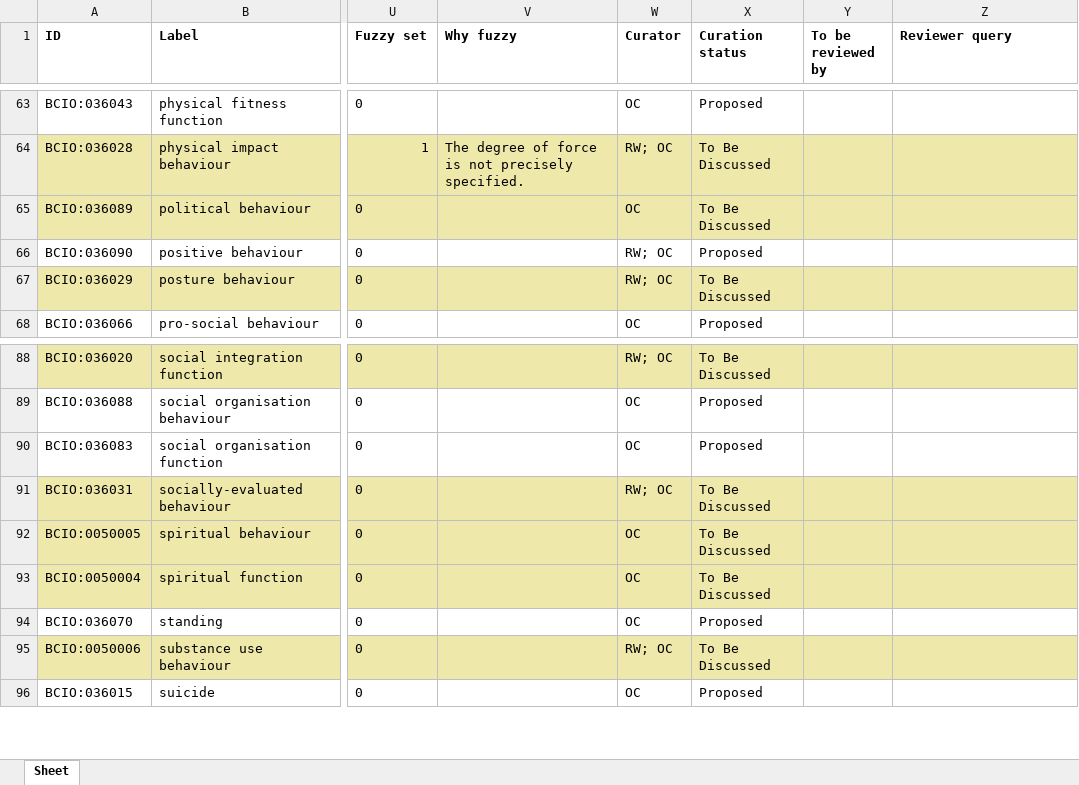
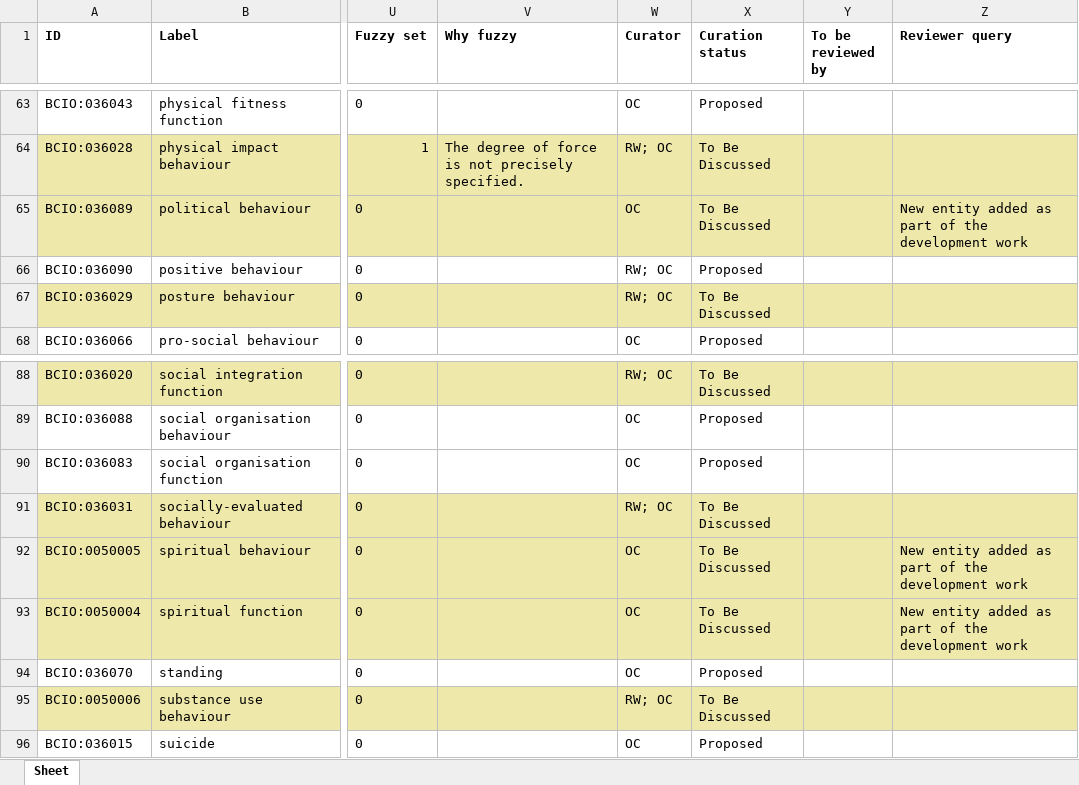
Before and after one commit to HumanBehaviourChangeProject/ontologies, an Excel workbook: Behaviour/BCIO_behaviour.xlsx, sheet Sheet, drawn as a sheet; only a part is shown, gaps mark what is left out; values as stored, in another font and other column widths than the file's, no borders; the diff names each change by its address in the sheet, - before the commit and + after, or states it on an @@ line.

Commit message:
Updating BCIO_behaviour.xlsx

```diff
--- a/Behaviour/BCIO_behaviour.xlsx (sheet Sheet)
+++ b/Behaviour/BCIO_behaviour.xlsx (sheet Sheet)
-Z65 (Reviewer query): (empty)
+Z65 (Reviewer query): New entity added as part of the development work
-Z92:Z93 (Reviewer query): (empty)
+Z92:Z93 (Reviewer query): New entity added as part of the development work
```
